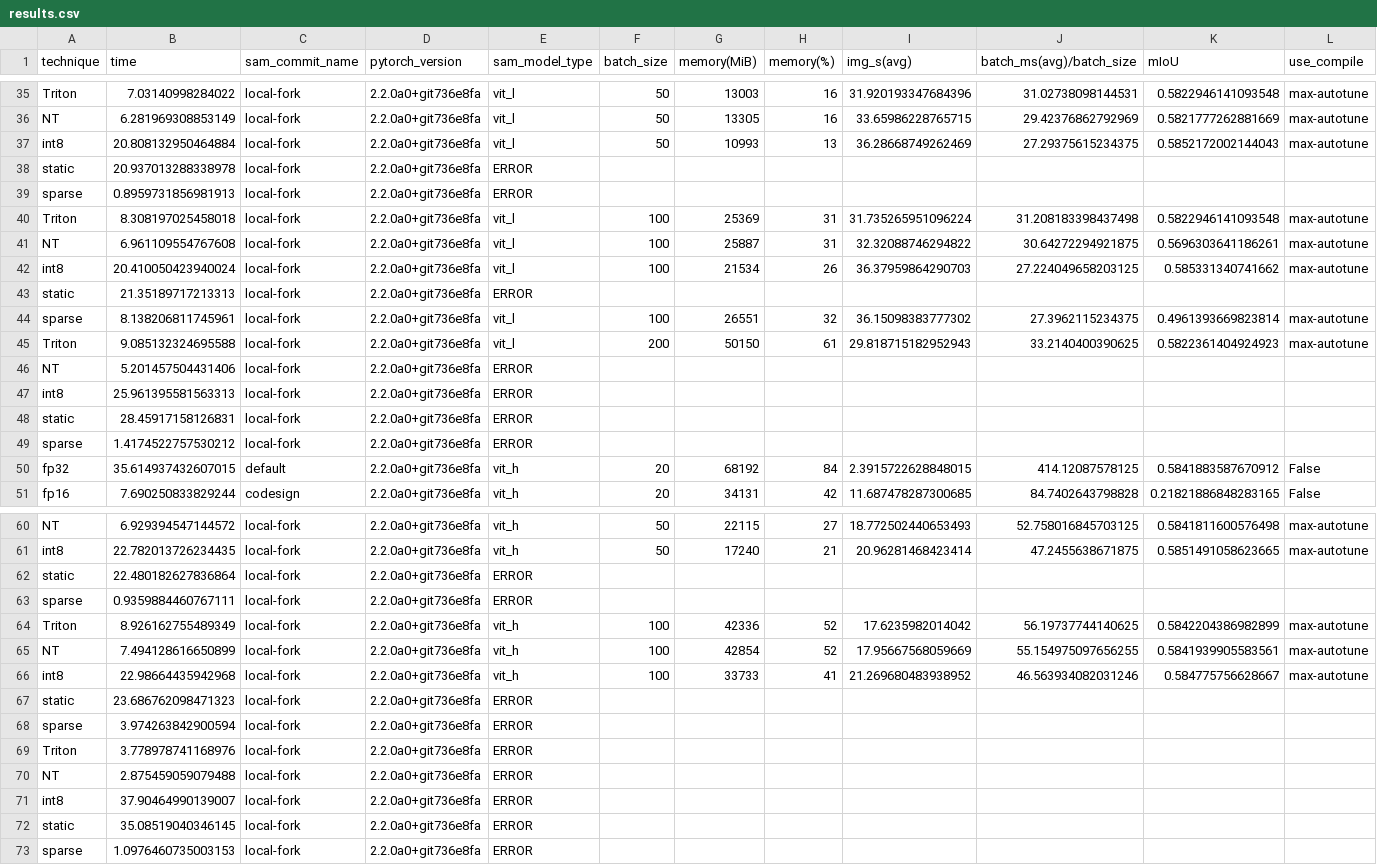
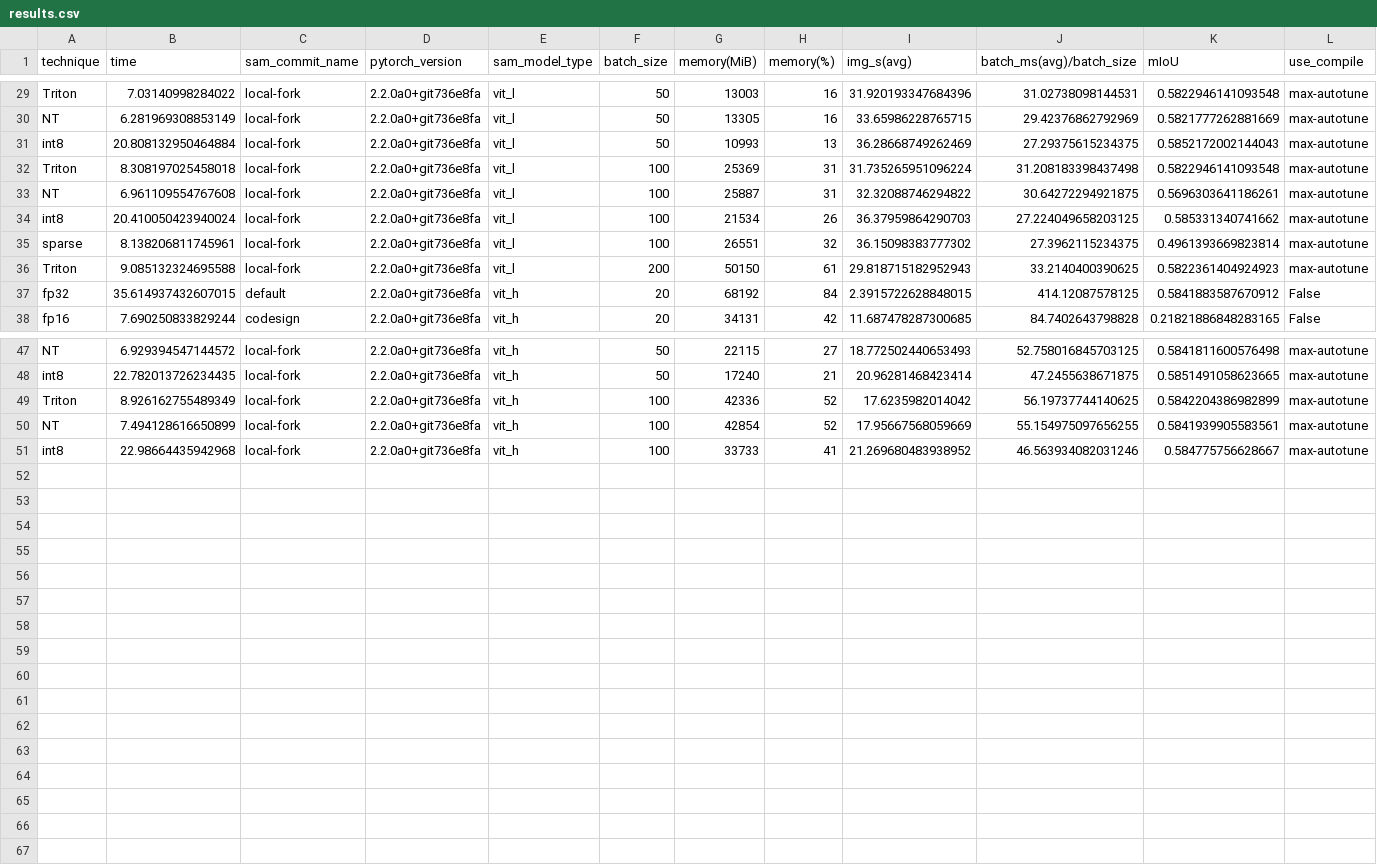
Before and after one commit to pytorch-labs/segment-anything-fast, a CSV file: results.csv, drawn as a sheet; only a part is shown, gaps mark what is left out; rows hold the shown columns only; the diff covers the shown part only; the diff names each change by its address in the sheet, - before the commit and + after, or states it on an @@ line.

```diff
--- a/results.csv
+++ b/results.csv
-row 38: static | 20.937013288338978 | local-fork | 2.2.0a0+git736e8fa | ERROR
-row 39: sparse | 0.8959731856981913 | local-fork | 2.2.0a0+git736e8fa | ERROR
-row 43: static | 21.35189717213313 | local-fork | 2.2.0a0+git736e8fa | ERROR
-row 46: NT | 5.201457504431406 | local-fork | 2.2.0a0+git736e8fa | ERROR
-row 47: int8 | 25.961395581563313 | local-fork | 2.2.0a0+git736e8fa | ERROR
-row 48: static | 28.45917158126831 | local-fork | 2.2.0a0+git736e8fa | ERROR
-row 49: sparse | 1.4174522757530212 | local-fork | 2.2.0a0+git736e8fa | ERROR
-row 62: static | 22.480182627836864 | local-fork | 2.2.0a0+git736e8fa | ERROR
-row 63: sparse | 0.9359884460767111 | local-fork | 2.2.0a0+git736e8fa | ERROR
-row 67: static | 23.686762098471323 | local-fork | 2.2.0a0+git736e8fa | ERROR
-row 68: sparse | 3.974263842900594 | local-fork | 2.2.0a0+git736e8fa | ERROR
-row 69: Triton | 3.778978741168976 | local-fork | 2.2.0a0+git736e8fa | ERROR
-row 70: NT | 2.875459059079488 | local-fork | 2.2.0a0+git736e8fa | ERROR
-row 71: int8 | 37.90464990139007 | local-fork | 2.2.0a0+git736e8fa | ERROR
-row 72: static | 35.08519040346145 | local-fork | 2.2.0a0+git736e8fa | ERROR
-row 73: sparse | 1.0976460735003153 | local-fork | 2.2.0a0+git736e8fa | ERROR
```
Also changed, not shown: 6 removed rows elsewhere in this file, 1 other file.
